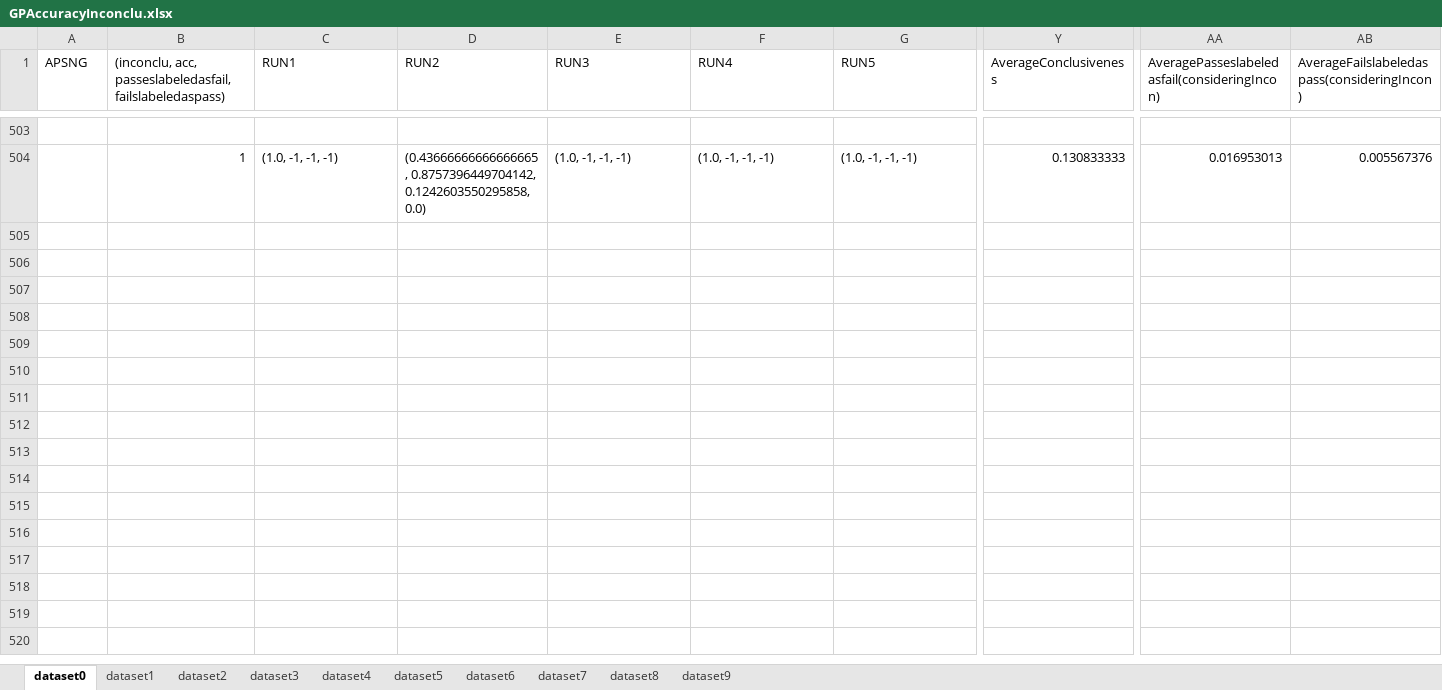
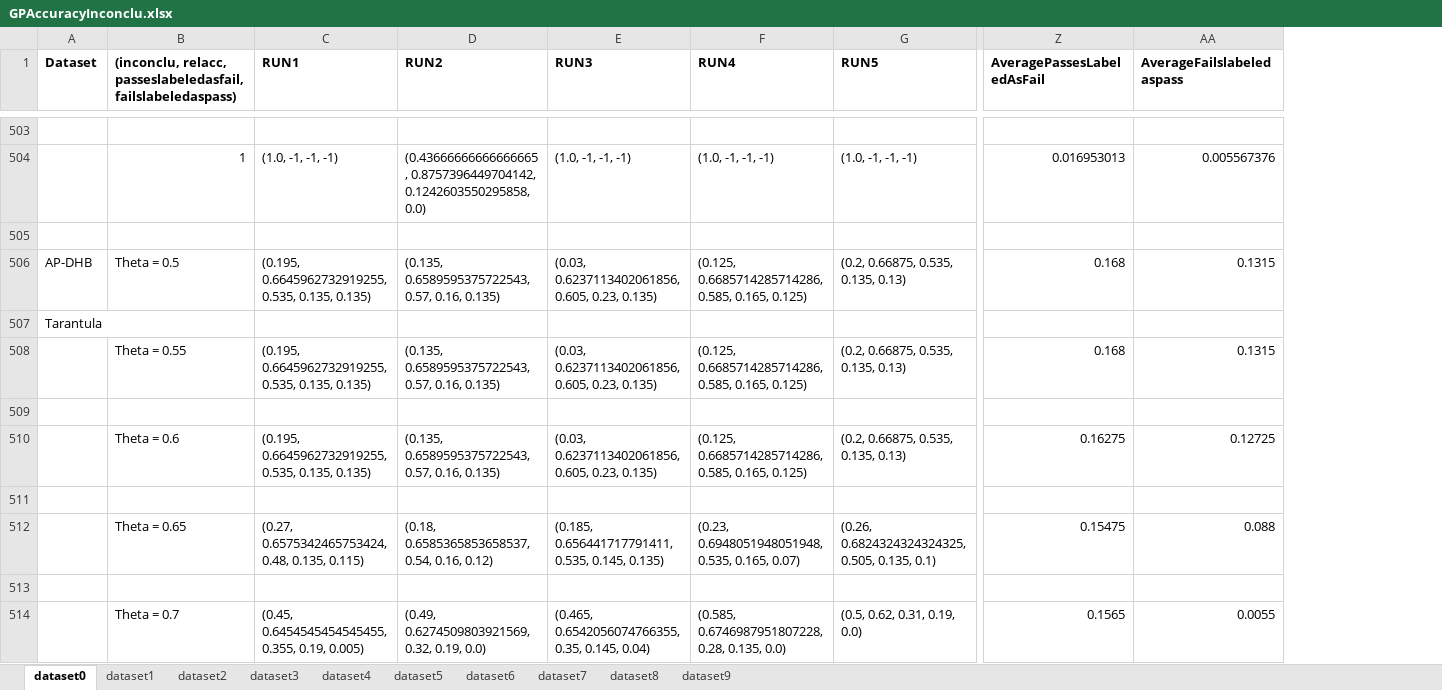
Before and after one commit to baharin/FlakiFailure, an Excel workbook: Evaluation/Results/RQ2/GPAccuracyInconclu.xlsx, sheet dataset0, drawn as a sheet; only a part is shown, gaps mark what is left out; values as stored, in another font and other column widths than the file's, no borders; removed rows and columns are numbered as before the commit, all else as after; rows hold the shown columns only; the diff covers the shown part only; the diff names each change by its address in the sheet, - before the commit and + after, or states it on an @@ line.

```diff
--- a/Evaluation/Results/RQ2/GPAccuracyInconclu.xlsx (sheet dataset0)
+++ b/Evaluation/Results/RQ2/GPAccuracyInconclu.xlsx (sheet dataset0)
-column Y (AverageConclusiveness), row 504: 0.130833333
-A1: APSNG
+A1: Dataset
-A1:G1 bold: off
+A1:G1 bold: on
-B1: (inconclu, acc, passeslabeledasfail, failslabeledaspass)
+B1: (inconclu, relacc, passeslabeledasfail, failslabeledaspass)
-Z1:AA1 bold: off
+Z1:AA1 bold: on
-Z1: AveragePasseslabeledasfail(consideringIncon)
+Z1: AveragePassesLabeledAsFail
-AA1: AverageFailslabeledaspass(consideringIncon)
+AA1: AverageFailslabeledaspass
+row 505: (empty)
+row 506: AP-DHB | Theta = 0.5 | (0.195, 0.6645962732919255, 0.535, 0.135, 0.135) | (0.135, 0.6589595375722543, 0.57, 0.16, 0.135) | (0.03, 0.6237113402061856, 0.605, 0.23, 0.135) | (0.125, 0.6685714285714286, 0.585, 0.165, 0.125) | (0.2, 0.66875, 0.535, 0.135, 0.13) | 0.168 | 0.1315
+row 507: Tarantula
+row 508:  | Theta = 0.55 | (0.195, 0.6645962732919255, 0.535, 0.135, 0.135) | (0.135, 0.6589595375722543, 0.57, 0.16, 0.135) | (0.03, 0.6237113402061856, 0.605, 0.23, 0.135) | (0.125, 0.6685714285714286, 0.585, 0.165, 0.125) | (0.2, 0.66875, 0.535, 0.135, 0.13) | 0.168 | 0.1315
+row 509: (empty)
+row 510:  | Theta = 0.6 | (0.195, 0.6645962732919255, 0.535, 0.135, 0.135) | (0.135, 0.6589595375722543, 0.57, 0.16, 0.135) | (0.03, 0.6237113402061856, 0.605, 0.23, 0.135) | (0.125, 0.6685714285714286, 0.585, 0.165, 0.125) | (0.2, 0.66875, 0.535, 0.135, 0.13) | 0.16275 | 0.12725
+row 511: (empty)
+row 512:  | Theta = 0.65 | (0.27, 0.6575342465753424, 0.48, 0.135, 0.115) | (0.18, 0.6585365853658537, 0.54, 0.16, 0.12) | (0.185, 0.656441717791411, 0.535, 0.145, 0.135) | (0.23, 0.6948051948051948, 0.535, 0.165, 0.07) | (0.26, 0.6824324324324325, 0.505, 0.135, 0.1) | 0.15475 | 0.088
+row 513: (empty)
+row 514:  | Theta = 0.7 | (0.45, 0.6454545454545455, 0.355, 0.19, 0.005) | (0.49, 0.6274509803921569, 0.32, 0.19, 0.0) | (0.465, 0.6542056074766355, 0.35, 0.145, 0.04) | (0.585, 0.6746987951807228, 0.28, 0.135, 0.0) | (0.5, 0.62, 0.31, 0.19, 0.0) | 0.1565 | 0.0055
```
Also changed, not shown: 56 added rows, 3 edited cells and cell formats elsewhere in this sheet, sheet dataset9, sheet dataset3, sheet dataset4, sheet dataset5, sheet dataset8, sheet dataset1, 3 more sheets.
